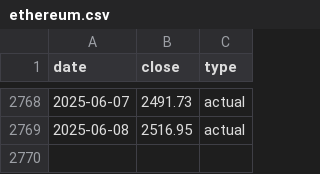
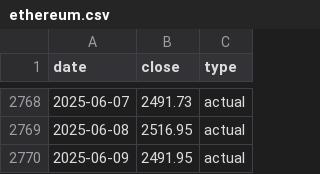
Before and after one commit to Fadhlrahman/lstm-crypto, a CSV file: data/ethereum.csv, drawn as a sheet; only a part is shown, gaps mark what is left out; the diff names each change by its address in the sheet, - before the commit and + after, or states it on an @@ line.

```diff
--- a/data/ethereum.csv
+++ b/data/ethereum.csv
+row 2770: 2025-06-09 | 2491.95 | actual
```
Also changed, not shown: data/bitcoin.csv, data/dogecoin.csv, 7 other files.
